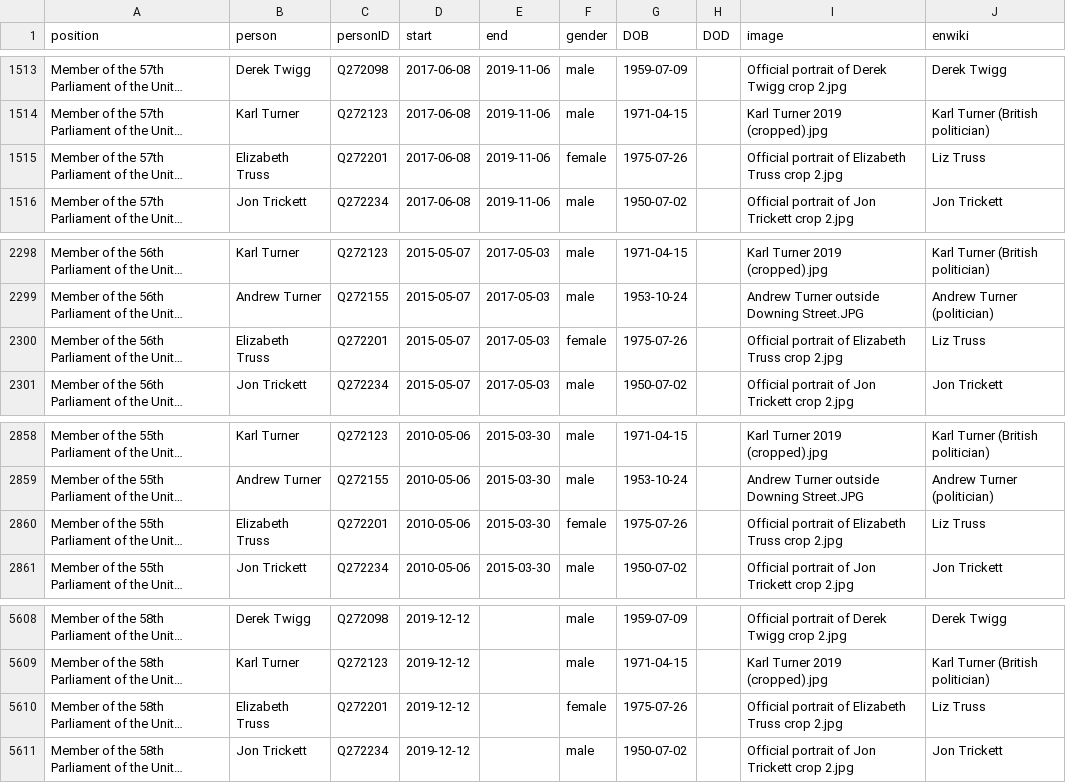
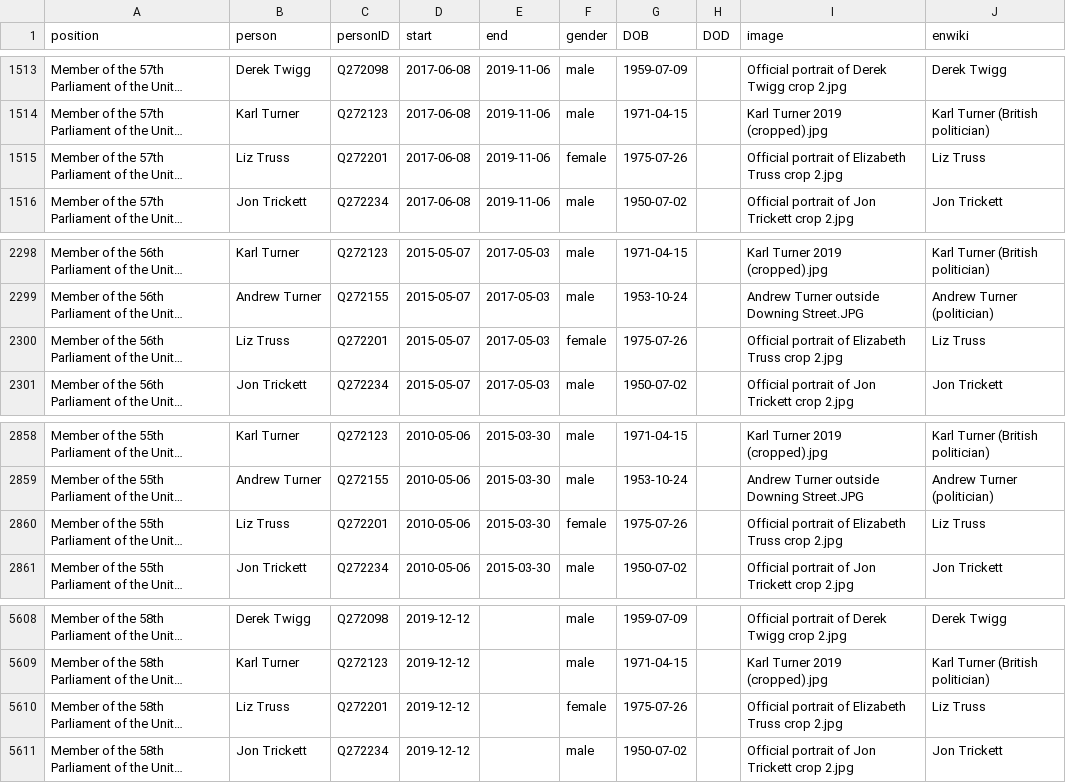
Before and after one commit to every-politician-scrapers/united-kingdom-cabinet, a CSV file: html/legislators.csv, drawn as a sheet; only a part is shown, gaps mark what is left out; long unchanged cells end in …; the diff names each change by its address in the sheet, - before the commit and + after, or states it on an @@ line.

```diff
--- a/html/legislators.csv
+++ b/html/legislators.csv
-B1515 (person): Elizabeth Truss
+B1515 (person): Liz Truss
-B2300 (person): Elizabeth Truss
+B2300 (person): Liz Truss
-B2860 (person): Elizabeth Truss
+B2860 (person): Liz Truss
-B5610 (person): Elizabeth Truss
+B5610 (person): Liz Truss
```
Also changed, not shown: html/current.csv, html/holders21.csv, 1 other file.
